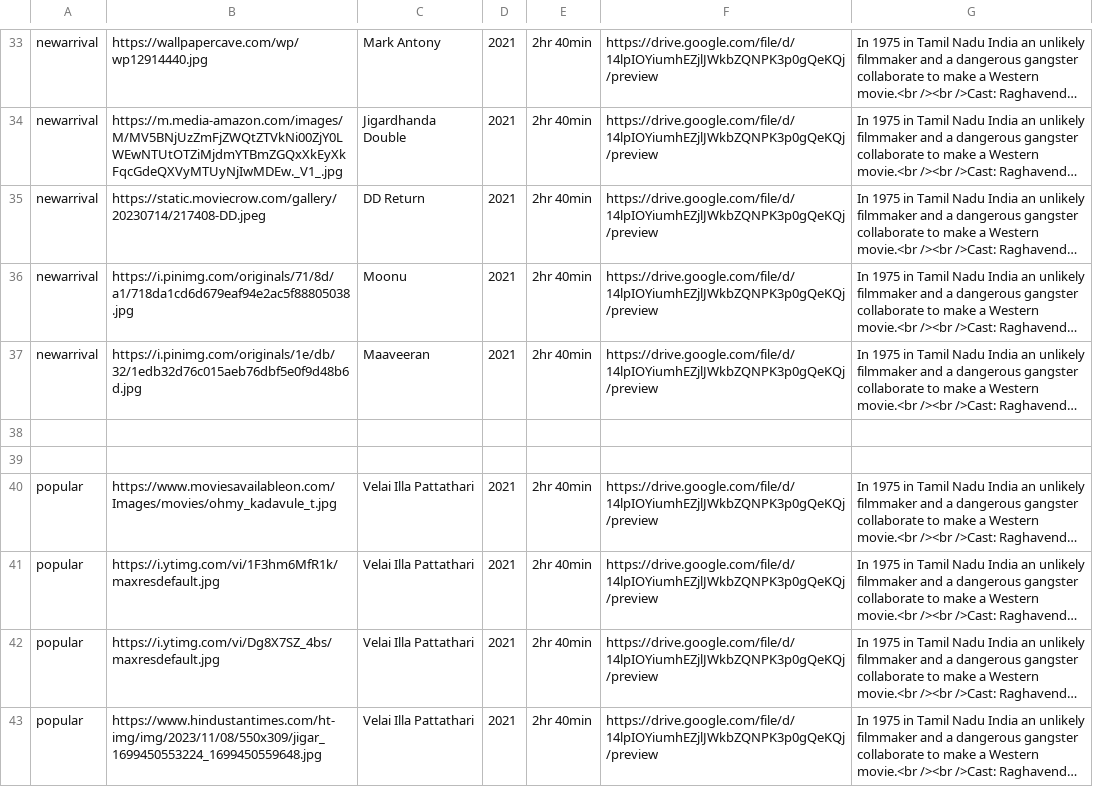
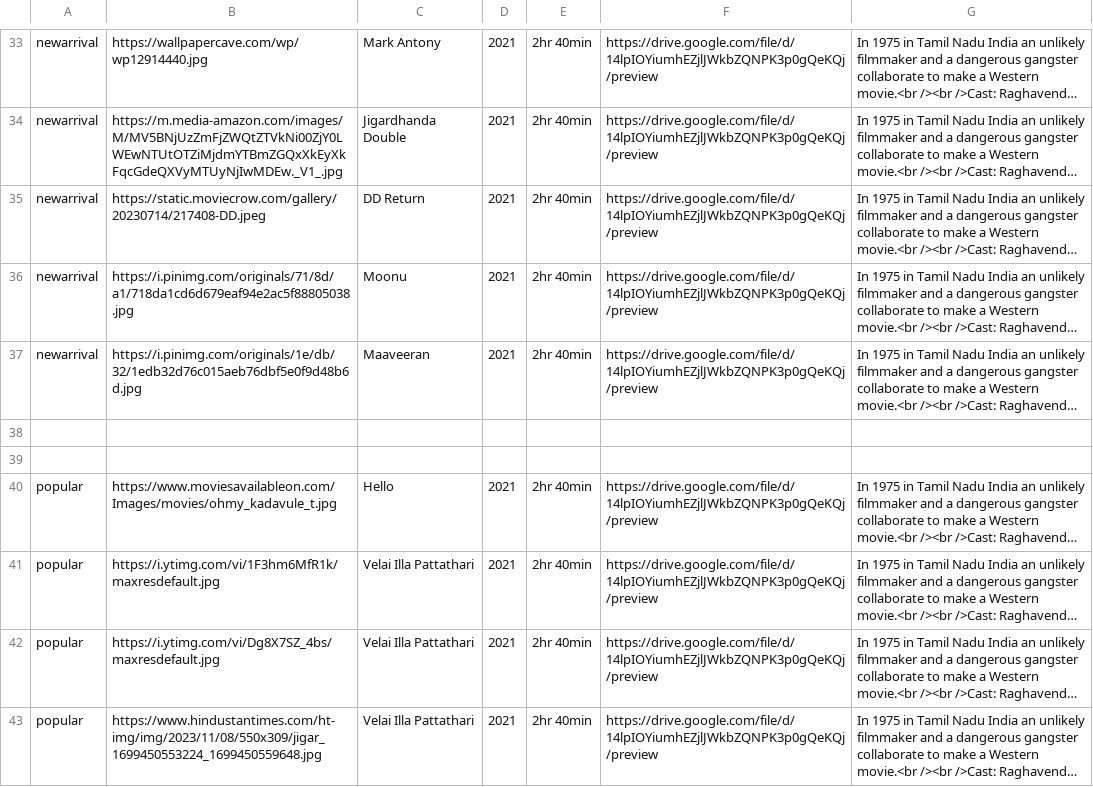
Before and after one commit to HarishSrinivasSR/Material-library, a CSV file: movies.csv, drawn as a sheet; only a part is shown, gaps mark what is left out; long unchanged cells end in …; the diff names each change by its address in the sheet, - before the commit and + after, or states it on an @@ line.

Commit message:
Update movies.csv

```diff
--- a/movies.csv
+++ b/movies.csv
-C40: Velai Illa Pattathari
+C40: Hello
```
